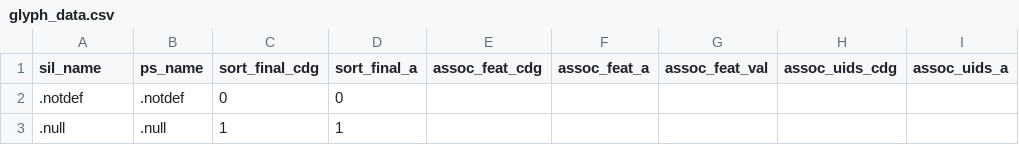
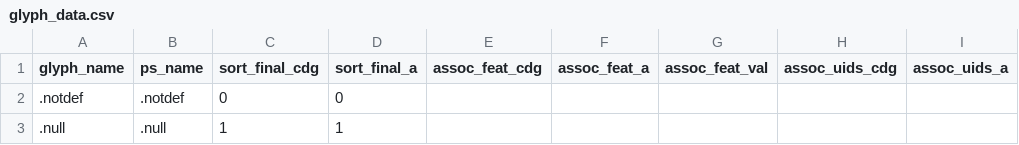
Before and after one commit to silnrsi/font-gentium, a CSV file: source/glyph_data.csv, drawn as a sheet; only a part is shown.

Commit message:
Changing sil_name to glyph_name

```diff
--- a/source/glyph_data.csv
+++ b/source/glyph_data.csv
@@ -1,2 +1,2 @@
-sil_name,ps_name,sort_final_cdg,sort_final_a,assoc_feat_cdg,assoc_feat_a,assoc_feat_val,assoc_uids_cdg,assoc_uids_a
+glyph_name,ps_name,sort_final_cdg,sort_final_a,assoc_feat_cdg,assoc_feat_a,assoc_feat_val,assoc_uids_cdg,assoc_uids_a
 .notdef,.notdef,0,0,,,,,
```
